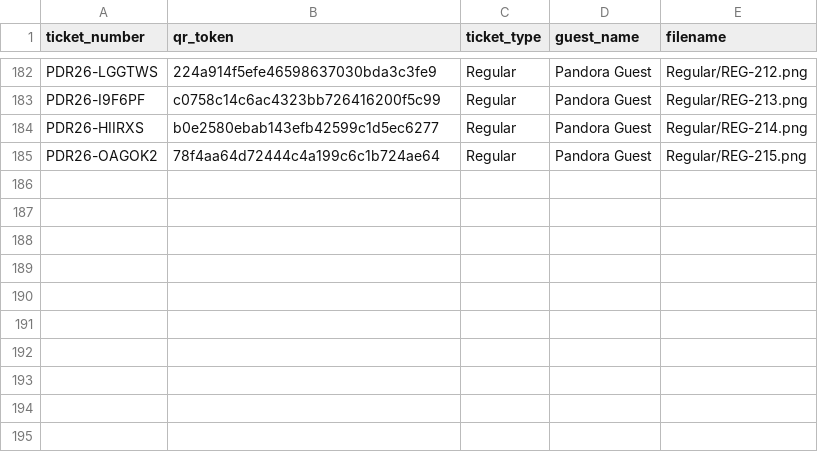
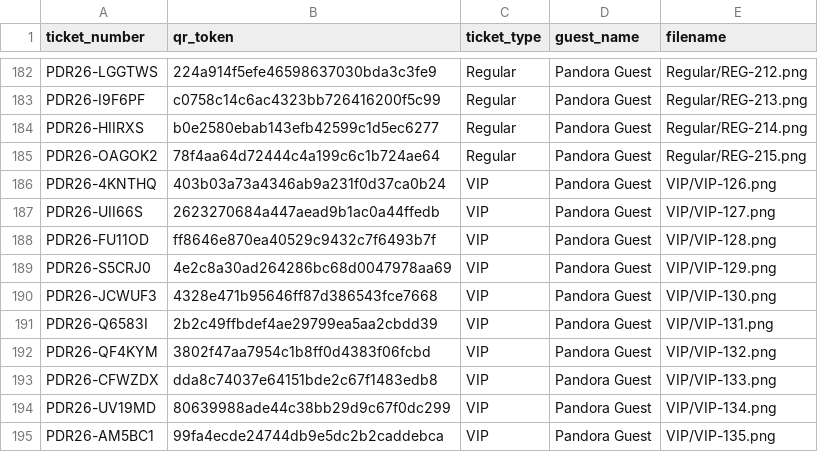
Before and after one commit to pandoraaward8th/pandoraaward8th-, a CSV file: named_tickets.csv, drawn as a sheet; only a part is shown, gaps mark what is left out.

Commit message:
Add VIP-126 to VIP-135 plain tickets

```diff
--- a/named_tickets.csv
+++ b/named_tickets.csv
@@ -185 +185,11 @@ PDR26-HIIRXS,b0e2580ebab143efb42599c1d5ec6277,Regular,Pandora Guest,Regular/REG-
 PDR26-OAGOK2,78f4aa64d72444c4a199c6c1b724ae64,Regular,Pandora Guest,Regular/REG-215.png
+PDR26-4KNTHQ,403b03a73a4346ab9a231f0d37ca0b24,VIP,Pandora Guest,VIP/VIP-126.png
+PDR26-UII66S,2623270684a447aead9b1ac0a44ffedb,VIP,Pandora Guest,VIP/VIP-127.png
+PDR26-FU11OD,ff8646e870ea40529c9432c7f6493b7f,VIP,Pandora Guest,VIP/VIP-128.png
+PDR26-S5CRJ0,4e2c8a30ad264286bc68d0047978aa69,VIP,Pandora Guest,VIP/VIP-129.png
+PDR26-JCWUF3,4328e471b95646ff87d386543fce7668,VIP,Pandora Guest,VIP/VIP-130.png
+PDR26-Q6583I,2b2c49ffbdef4ae29799ea5aa2cbdd39,VIP,Pandora Guest,VIP/VIP-131.png
+PDR26-QF4KYM,3802f47aa7954c1b8ff0d4383f06fcbd,VIP,Pandora Guest,VIP/VIP-132.png
+PDR26-CFWZDX,dda8c74037e64151bde2c67f1483edb8,VIP,Pandora Guest,VIP/VIP-133.png
+PDR26-UV19MD,80639988ade44c38bb29d9c67f0dc299,VIP,Pandora Guest,VIP/VIP-134.png
+PDR26-AM5BC1,99fa4ecde24744db9e5dc2b2caddebca,VIP,Pandora Guest,VIP/VIP-135.png
```
Also changed, not shown: render_ticket_tokens.csv.
